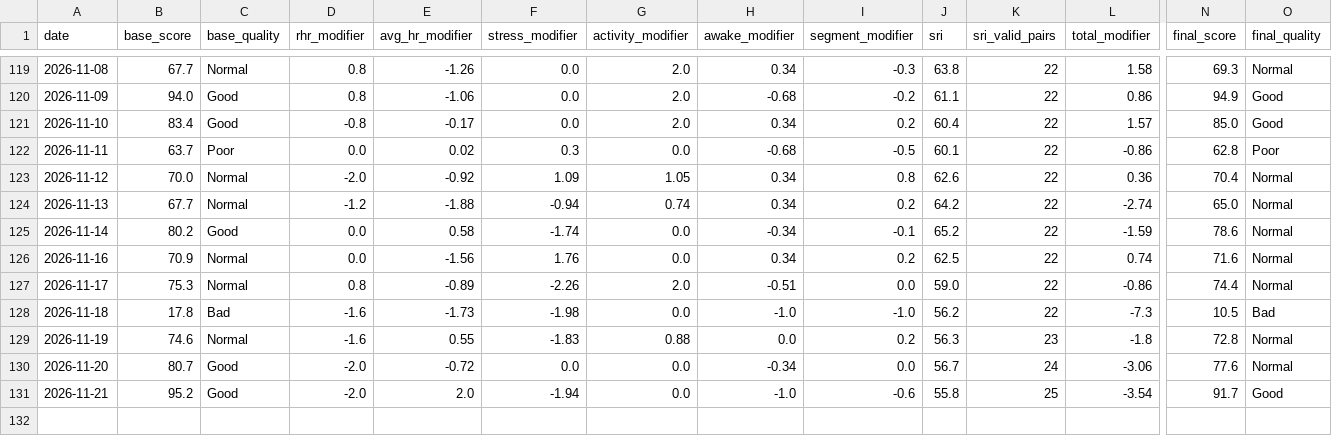
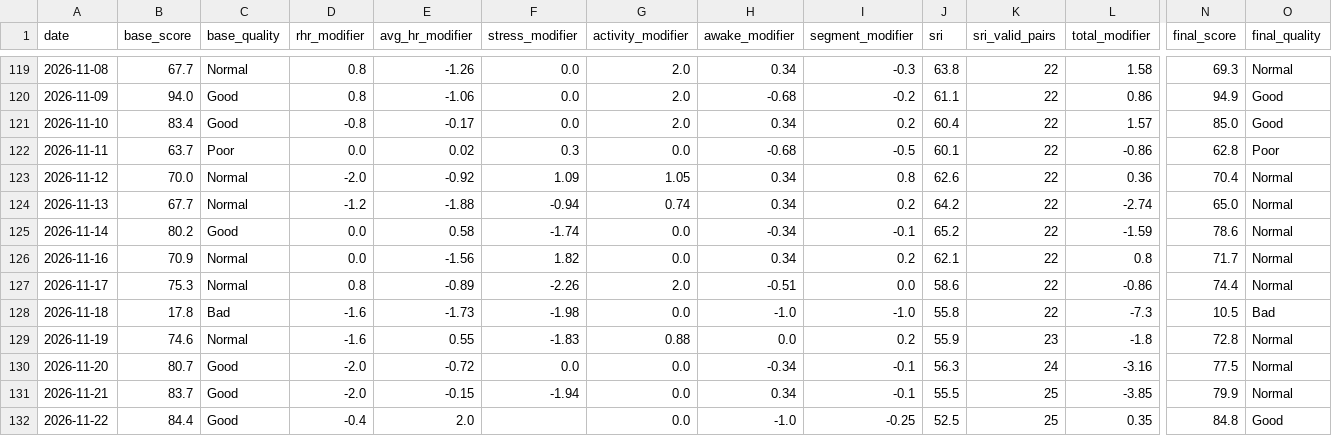
Before and after one commit to Nathan-0227/Sonnap-Project, a CSV file: garmin/data/garmin_sleep_quality_final.csv, drawn as a sheet; only a part is shown, gaps mark what is left out; rows hold the shown columns only; the diff names each change by its address in the sheet, - before the commit and + after, or states it on an @@ line.

```diff
--- a/garmin/data/garmin_sleep_quality_final.csv
+++ b/garmin/data/garmin_sleep_quality_final.csv
-F126 (stress_modifier): 1.76
+F126 (stress_modifier): 1.82
-J126 (sri): 62.5
+J126 (sri): 62.1
-L126 (total_modifier): 0.74
+L126 (total_modifier): 0.8
-N126 (final_score): 71.6
+N126 (final_score): 71.7
-J127 (sri): 59.0
+J127 (sri): 58.6
-J128 (sri): 56.2
+J128 (sri): 55.8
-J129 (sri): 56.3
+J129 (sri): 55.9
-I130 (segment_modifier): 0.0
+I130 (segment_modifier): -0.1
-J130 (sri): 56.7
+J130 (sri): 56.3
-L130 (total_modifier): -3.06
+L130 (total_modifier): -3.16
-N130 (final_score): 77.6
+N130 (final_score): 77.5
-B131 (base_score): 95.2
+B131 (base_score): 83.7
-E131 (avg_hr_modifier): 2.0
+E131 (avg_hr_modifier): -0.15
-H131 (awake_modifier): -1.0
+H131 (awake_modifier): 0.34
-I131 (segment_modifier): -0.6
+I131 (segment_modifier): -0.1
-J131 (sri): 55.8
+J131 (sri): 55.5
-L131 (total_modifier): -3.54
+L131 (total_modifier): -3.85
-N131 (final_score): 91.7
+N131 (final_score): 79.9
-O131 (final_quality): Good
+O131 (final_quality): Normal
+row 132: 2026-11-22 | 84.4 | Good | -0.4 | 2.0 |  | 0.0 | -1.0 | -0.25 | 52.5 | 25 | 0.35 | 84.8 | Good
```
Also changed, not shown: garmin/data/garmin_sleep_features.csv, garmin/data/garmin_sleep_quality.csv, 9 other files.
